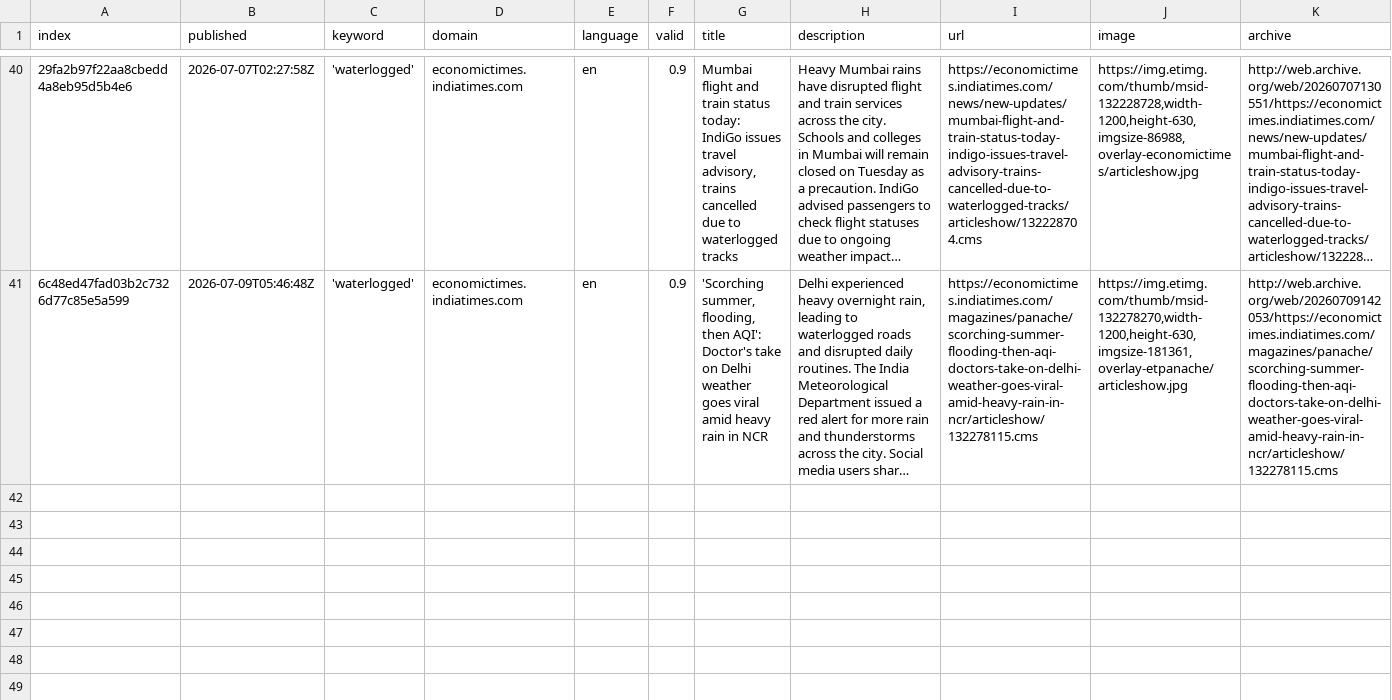
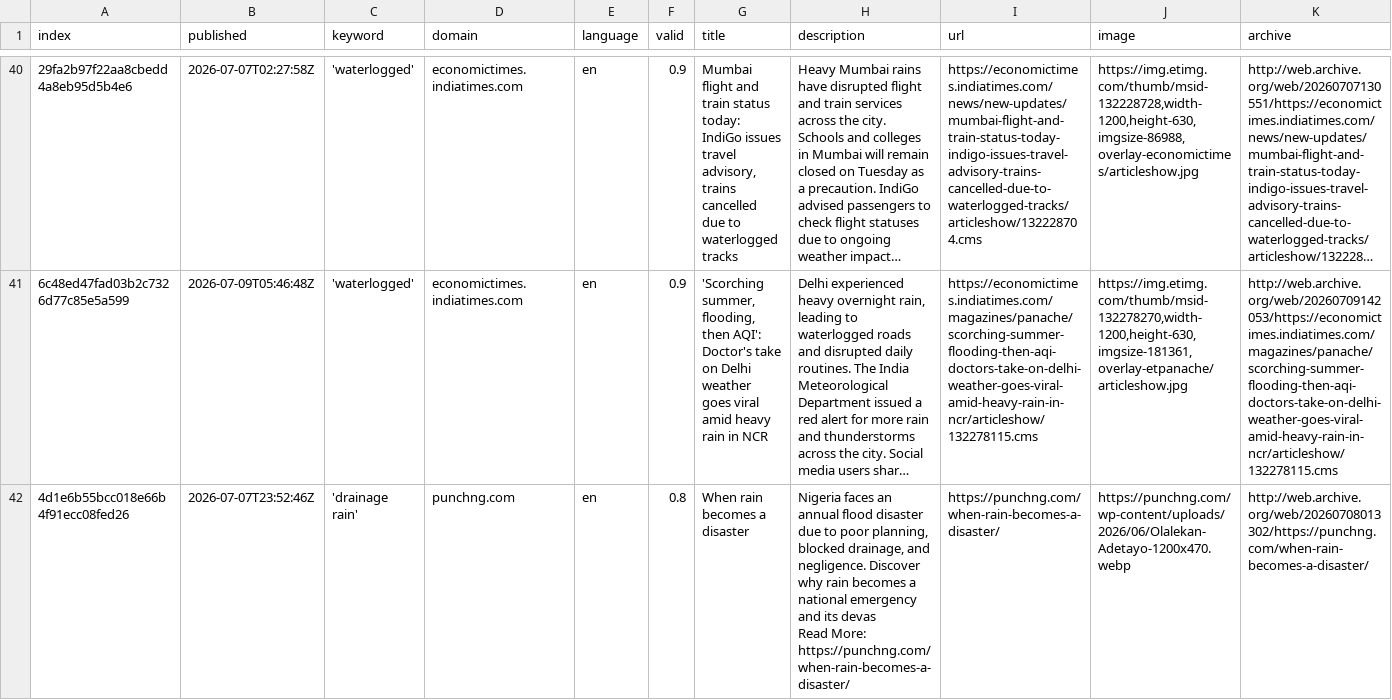
Before and after one commit to hb219-news/wetSpellIsComing, a CSV file: csv/news_2026_07.csv, drawn as a sheet; only a part is shown, gaps mark what is left out; long unchanged cells end in …; rows hold the shown columns only; ↵ is a line break in a cell; the diff names each change by its address in the sheet, - before the commit and + after, or states it on an @@ line.

```diff
--- a/csv/news_2026_07.csv
+++ b/csv/news_2026_07.csv
+row 42: 4d1e6b55bcc018e66b4f91ecc08fed26 | 2026-07-07T23:52:46Z | 'drainage rain' | punchng.com | en | 0.8 | When rain becomes a disaster | Nigeria faces an annual flood disaster due to poor planning, blocked drainage, and negligence. Discover why rain becomes a national emergency and its devas ↵ Read More: https://punchng.com/when-rain-becomes-a-disaster/ | https://punchng.com/when-rain-becomes-a-disaster/ | https://punchng.com/wp-content/uploads/2026/06/Olalekan-Adetayo-1200x470.webp | http://web.archive.org/web/20260708013302/https://punchng.com/when-rain-becomes-a-disaster/
```
Also changed, not shown: keywords.csv.
